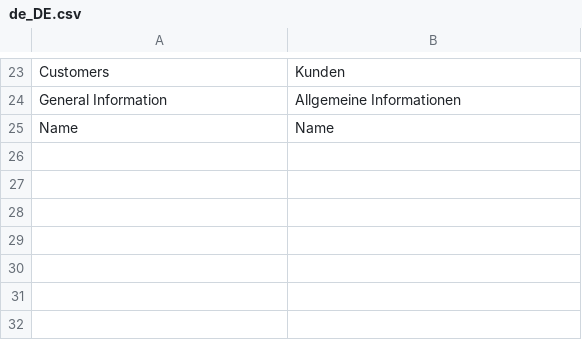
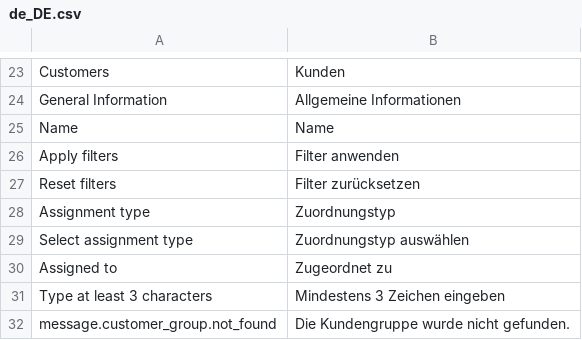
Before and after one commit to spryker/customer-group, a CSV file: data/translation/Zed/de_DE.csv, drawn as a sheet; only a part is shown, gaps mark what is left out; the diff names each change by its address in the sheet, - before the commit and + after, or states it on an @@ line.

Commit message:
CC-41071 Customer-group discounts for companies and business units (#1383)
CC-41071 Customer-group discounts for companies and business units

```diff
--- a/data/translation/Zed/de_DE.csv
+++ b/data/translation/Zed/de_DE.csv
+row 26: Apply filters | Filter anwenden
+row 27: Reset filters | Filter zurücksetzen
+row 28: Assignment type | Zuordnungstyp
+row 29: Select assignment type | Zuordnungstyp auswählen
+row 30: Assigned to | Zugeordnet zu
+row 31: Type at least 3 characters | Mindestens 3 Zeichen eingeben
+row 32: message.customer_group.not_found | Die Kundengruppe wurde nicht gefunden.
```
Also changed, not shown: data/translation/Zed/en_US.csv, 38 other files.
